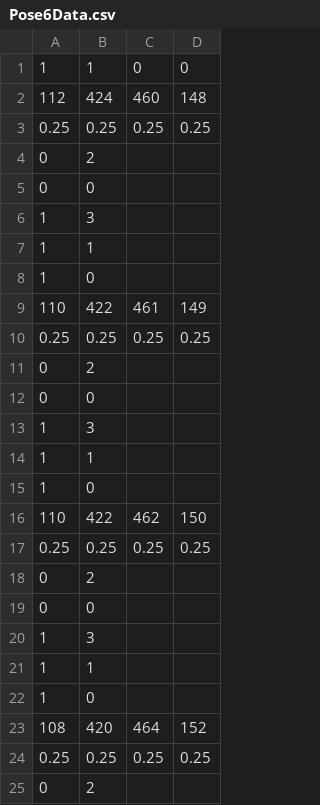
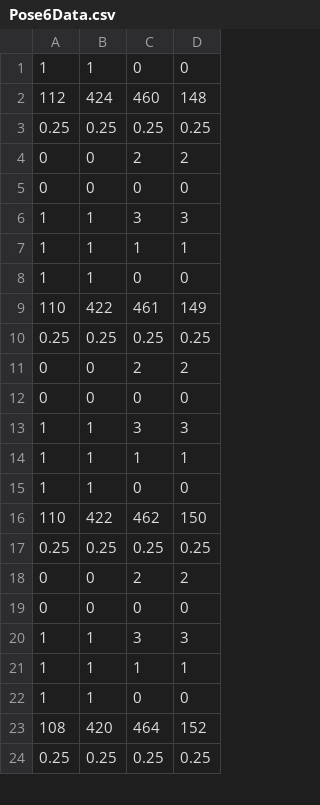
Before and after one commit to 2009Yellow/GlowProcessing, a CSV file: Glow/Pose6Data.csv, drawn as a sheet; only a part is shown; the diff covers the shown part only.

Commit message:
most recent glow code
works with simulated pressure data and leds. no video yet, need to fix
uielement destroy

```diff
--- a/Glow/Pose6Data.csv
+++ b/Glow/Pose6Data.csv
@@ -3,23 +3,22 @@
 0.25,0.25,0.25,0.25
-0,2,,
-0,0,,
-1,3,,
-1,1,,
-1,0,,
+0,0,2,2
+0,0,0,0
+1,1,3,3
+1,1,1,1
+1,1,0,0
 110,422,461,149
 0.25,0.25,0.25,0.25
-0,2,,
-0,0,,
-1,3,,
-1,1,,
-1,0,,
+0,0,2,2
+0,0,0,0
+1,1,3,3
+1,1,1,1
+1,1,0,0
 110,422,462,150
 0.25,0.25,0.25,0.25
-0,2,,
-0,0,,
-1,3,,
-1,1,,
-1,0,,
+0,0,2,2
+0,0,0,0
+1,1,3,3
+1,1,1,1
+1,1,0,0
 108,420,464,152
 0.25,0.25,0.25,0.25
-0,2,,
```
Also changed, not shown: 2 added rows, 2 removed rows and 4 edited cells elsewhere in this file, 4 other files.
